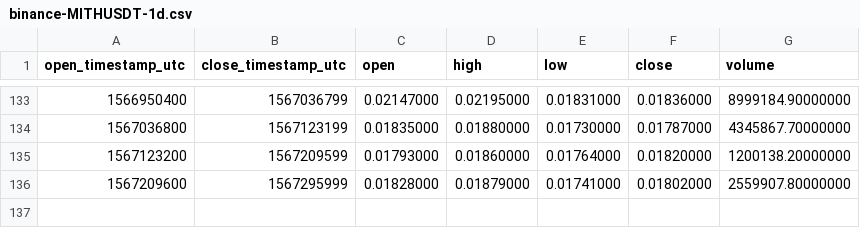
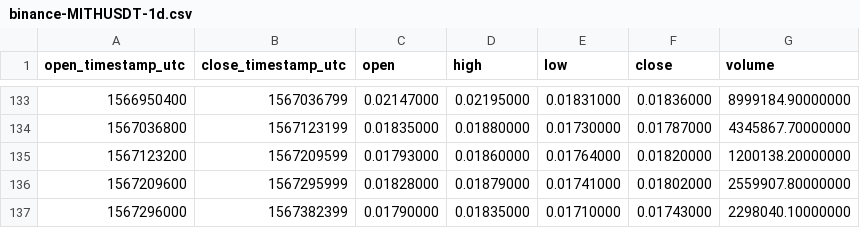
Before and after one commit to cryptobigbro/binance-MITHUSDT, a CSV file: binance-MITHUSDT-1d.csv, drawn as a sheet; only a part is shown, gaps mark what is left out.

```diff
--- a/binance-MITHUSDT-1d.csv
+++ b/binance-MITHUSDT-1d.csv
@@ -136 +136,2 @@ open_timestamp_utc,close_timestamp_utc,open,high,low,close,volume
 1567209600,1567295999,0.01828000,0.01879000,0.01741000,0.01802000,2559907.80000000
+1567296000,1567382399,0.01790000,0.01835000,0.01710000,0.01743000,2298040.10000000
```
Also changed, not shown: binance-MITHUSDT-1h.csv.
